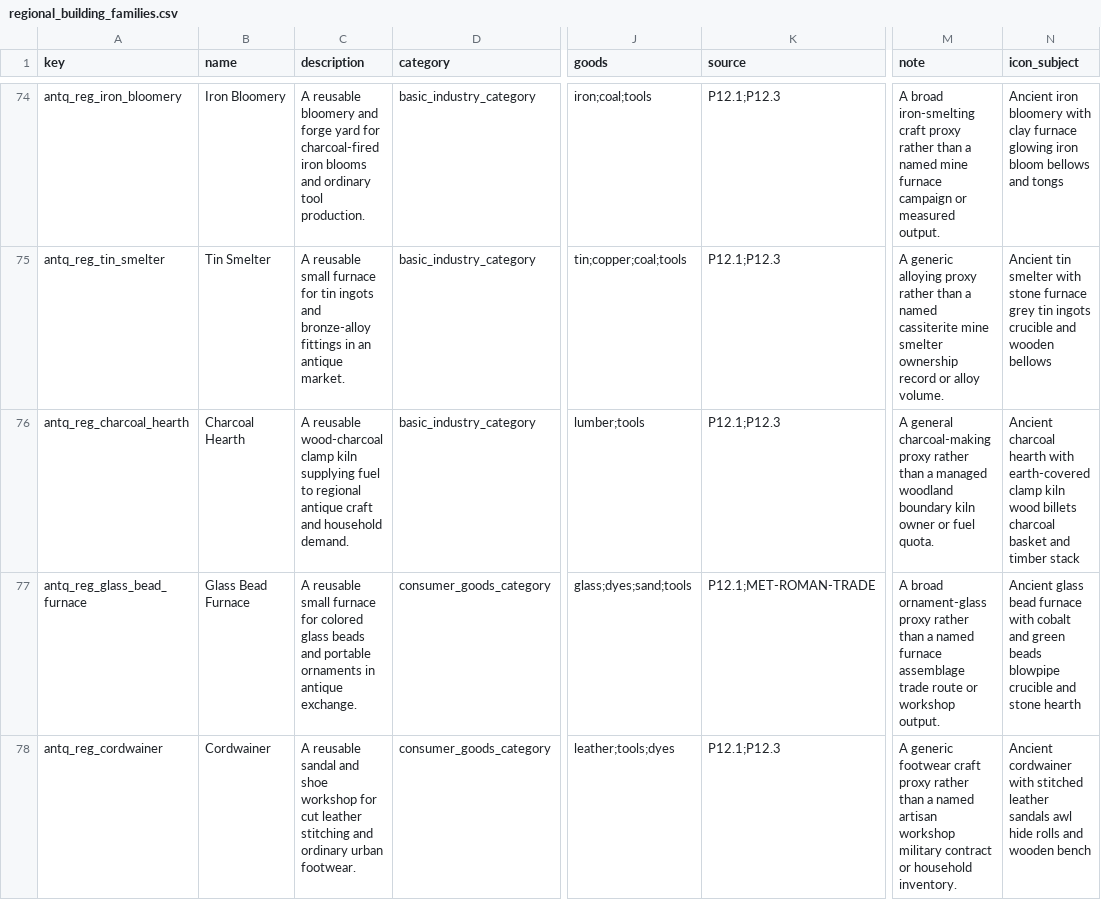
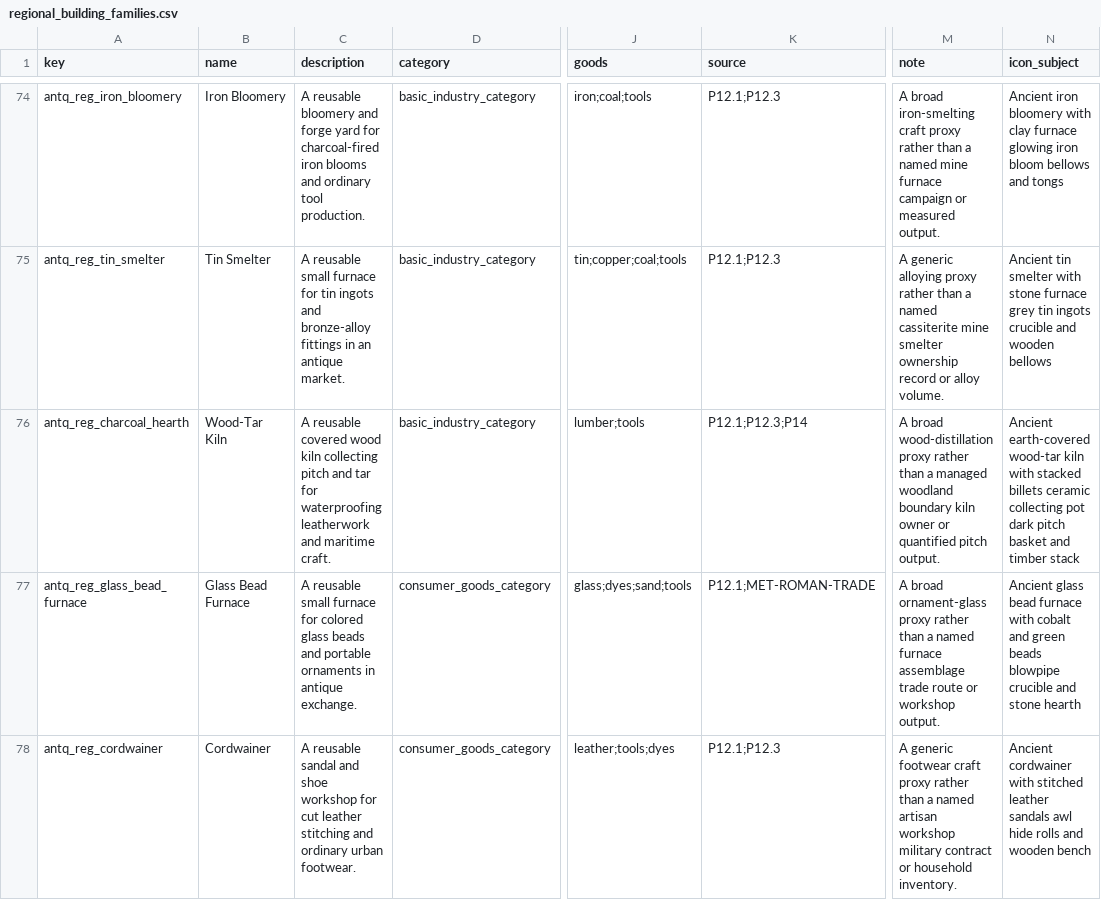
Before and after one commit to Rockydo/antiqvitas, a CSV file: docs/m5/regional_building_families.csv, drawn as a sheet; only a part is shown, gaps mark what is left out; the diff names each change by its address in the sheet, - before the commit and + after, or states it on an @@ line.

Commit message:
feat(economy): close ancient production chains

```diff
--- a/docs/m5/regional_building_families.csv
+++ b/docs/m5/regional_building_families.csv
-B76 (name): Charcoal Hearth
+B76 (name): Wood-Tar Kiln
-C76 (description): A reusable wood-charcoal clamp kiln supplying fuel to regional antique craft and household demand.
+C76 (description): A reusable covered wood kiln collecting pitch and tar for waterproofing leatherwork and maritime craft.
-K76 (source): P12.1;P12.3
+K76 (source): P12.1;P12.3;P14
-M76 (note): A general charcoal-making proxy rather than a managed woodland boundary kiln owner or fuel quota.
+M76 (note): A broad wood-distillation proxy rather than a managed woodland boundary kiln owner or quantified pitch output.
-N76 (icon_subject): Ancient charcoal hearth with earth-covered clamp kiln wood billets charcoal basket and…
+N76 (icon_subject): Ancient earth-covered wood-tar kiln with stacked billets ceramic collecting pot dark pitch basket and…
```
Also changed, not shown: docs/m5/active_goods_audit.csv, docs/m5/building_icon_audit.csv, 44 other files.
